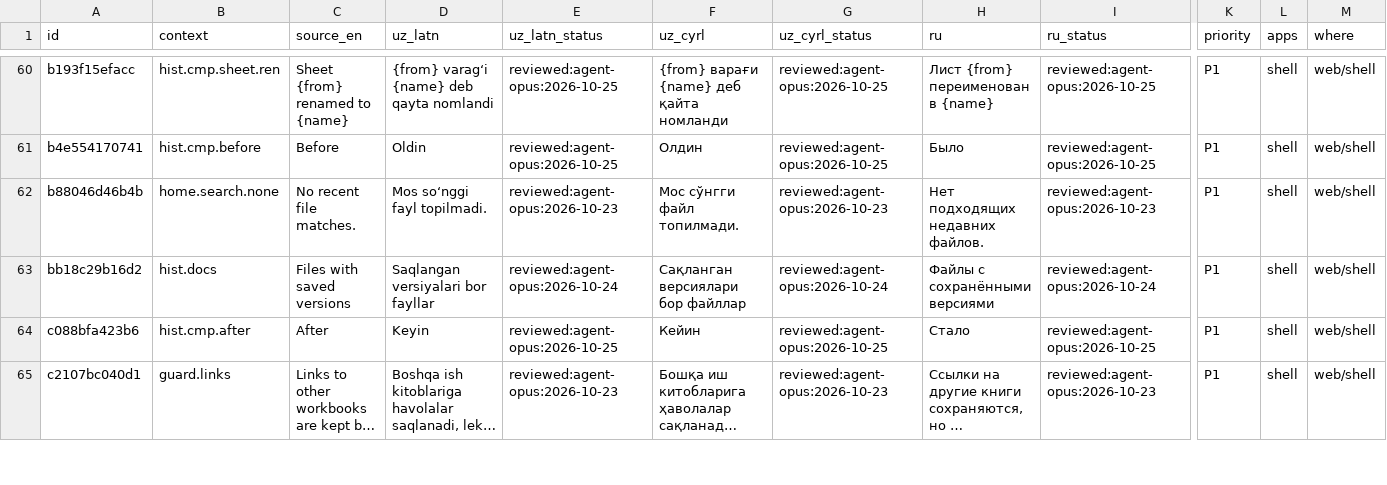
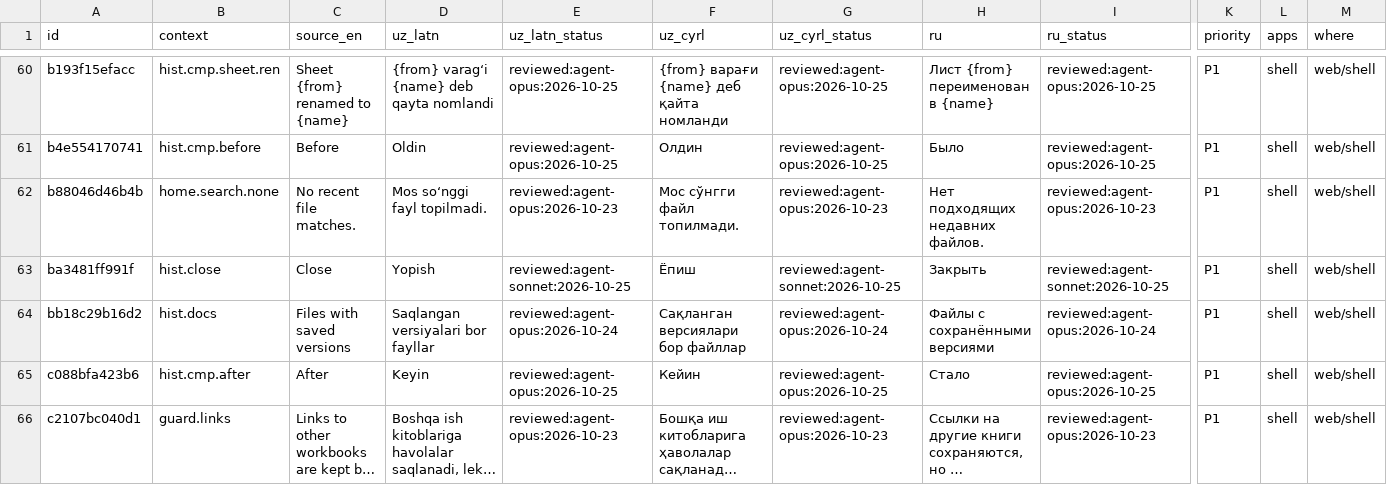
Before and after one commit to bakhodirovxz/Office, a TSV file: i18n/shell.tsv, drawn as a sheet; only a part is shown, gaps mark what is left out; long unchanged cells end in …; rows hold the shown columns only; the diff names each change by its address in the sheet, - before the commit and + after, or states it on an @@ line.

Commit message:
Web History panel in the docserver wrapper: list, download, compare, restore, name by permission; renderers shared with the desktop panel (history-ui.js)

```diff
--- a/i18n/shell.tsv
+++ b/i18n/shell.tsv
+row 63: ba3481ff991f | hist.close | Close | Yopish | reviewed:agent-sonnet:2026-10-25 | Ёпиш | reviewed:agent-sonnet:2026-10-25 | Закрыть | reviewed:agent-sonnet:2026-10-25 | P1 | shell | web/shell
```
Also changed, not shown: 14 other files.
